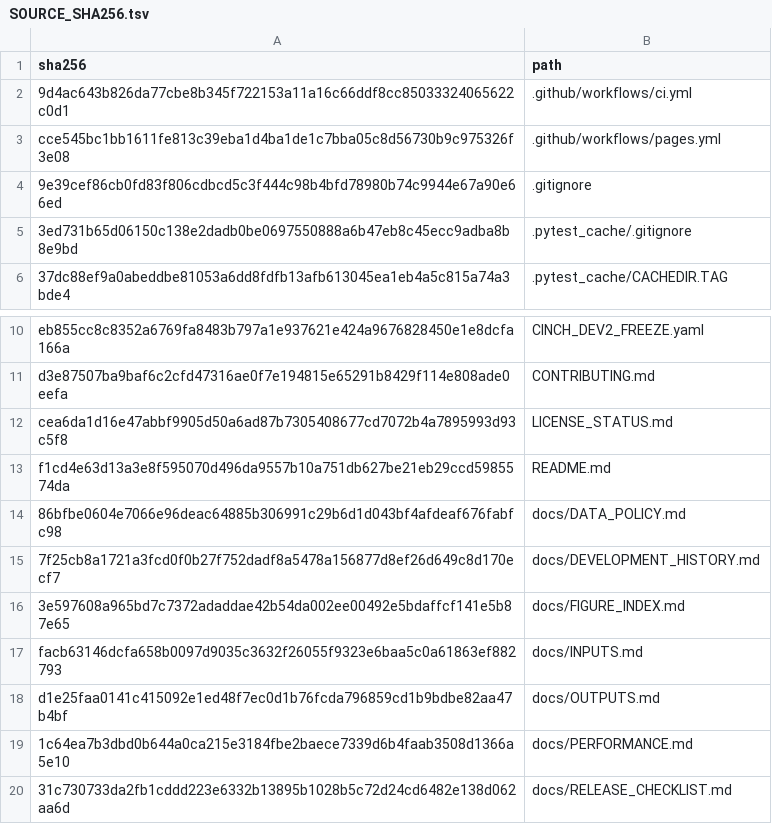
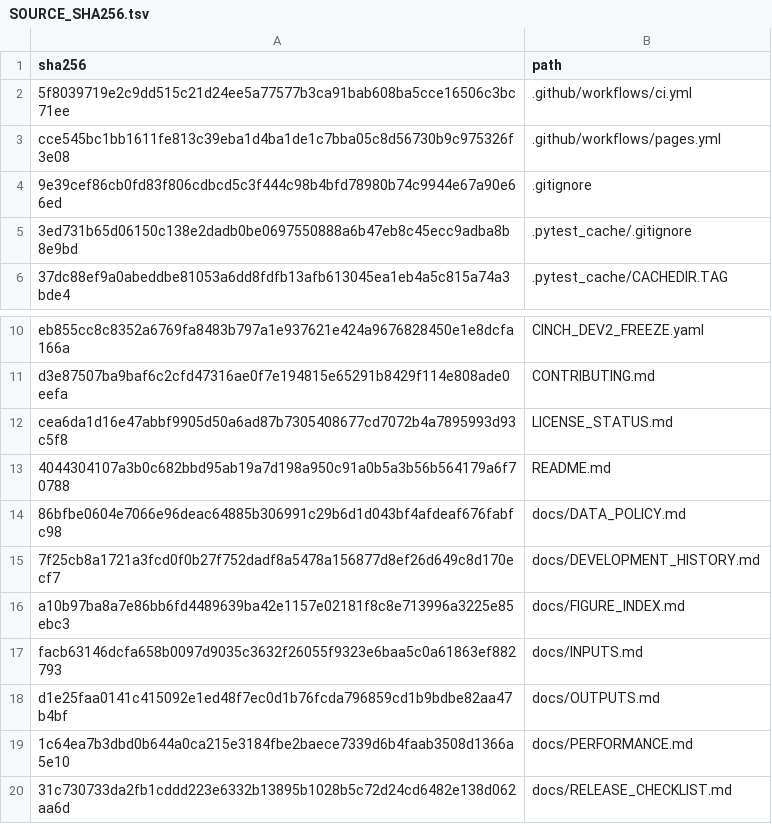
Before and after one commit to Naclist/Cinch-dev2, a TSV file: SOURCE_SHA256.tsv, drawn as a sheet; only a part is shown, gaps mark what is left out.

```diff
--- a/SOURCE_SHA256.tsv
+++ b/SOURCE_SHA256.tsv
@@ -1,3 +1,3 @@
 sha256	path
-9d4ac643b826da77cbe8b345f722153a11a16c66ddf8cc85033324065622c0d1	.github/workflows/ci.yml
+5f8039719e2c9dd515c21d24ee5a77577b3ca91bab608ba5cce16506c3bc71ee	.github/workflows/ci.yml
 cce545bc1bb1611fe813c39eba1d4ba1de1c7bba05c8d56730b9c975326f3e08	.github/workflows/pages.yml
@@ -12,6 +12,6 @@ d3e87507ba9baf6c2cfd47316ae0f7e194815e65291b8429f114e808ade0eefa	CONTRIBUTING.md
 cea6da1d16e47abbf9905d50a6ad87b7305408677cd7072b4a7895993d93c5f8	LICENSE_STATUS.md
-f1cd4e63d13a3e8f595070d496da9557b10a751db627be21eb29ccd5985574da	README.md
+4044304107a3b0c682bbd95ab19a7d198a950c91a0b5a3b56b564179a6f70788	README.md
 86bfbe0604e7066e96deac64885b306991c29b6d1d043bf4afdeaf676fabfc98	docs/DATA_POLICY.md
 7f25cb8a1721a3fcd0f0b27f752dadf8a5478a156877d8ef26d649c8d170ecf7	docs/DEVELOPMENT_HISTORY.md
-3e597608a965bd7c7372adaddae42b54da002ee00492e5bdaffcf141e5b87e65	docs/FIGURE_INDEX.md
+a10b97ba8a7e86bb6fd4489639ba42e1157e02181f8c8e713996a3225e85ebc3	docs/FIGURE_INDEX.md
 facb63146dcfa658b0097d9035c3632f26055f9323e6baa5c0a61863ef882793	docs/INPUTS.md
```
Also changed, not shown: 3 other files.
